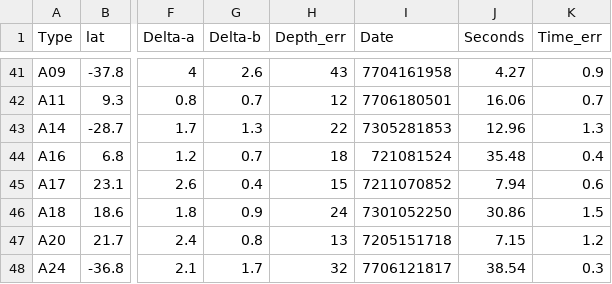
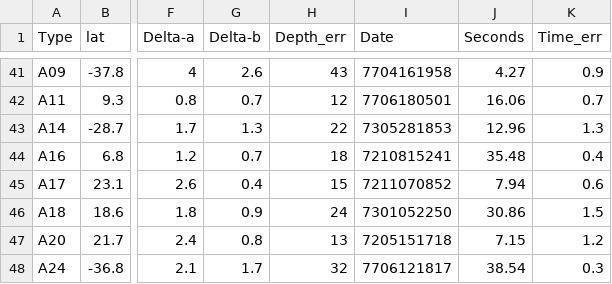
Before and after one commit to znschaffer/MoonGlobe, a CSV file: api/_2003_Moonquake_Data.csv, drawn as a sheet; only a part is shown, gaps mark what is left out; the diff names each change by its address in the sheet, - before the commit and + after, or states it on an @@ line.

Commit message:
add ring data

```diff
--- a/api/_2003_Moonquake_Data.csv
+++ b/api/_2003_Moonquake_Data.csv
-I44 (Date): 721081524
+I44 (Date): 7210815241
```
Also changed, not shown: 5 other files.
